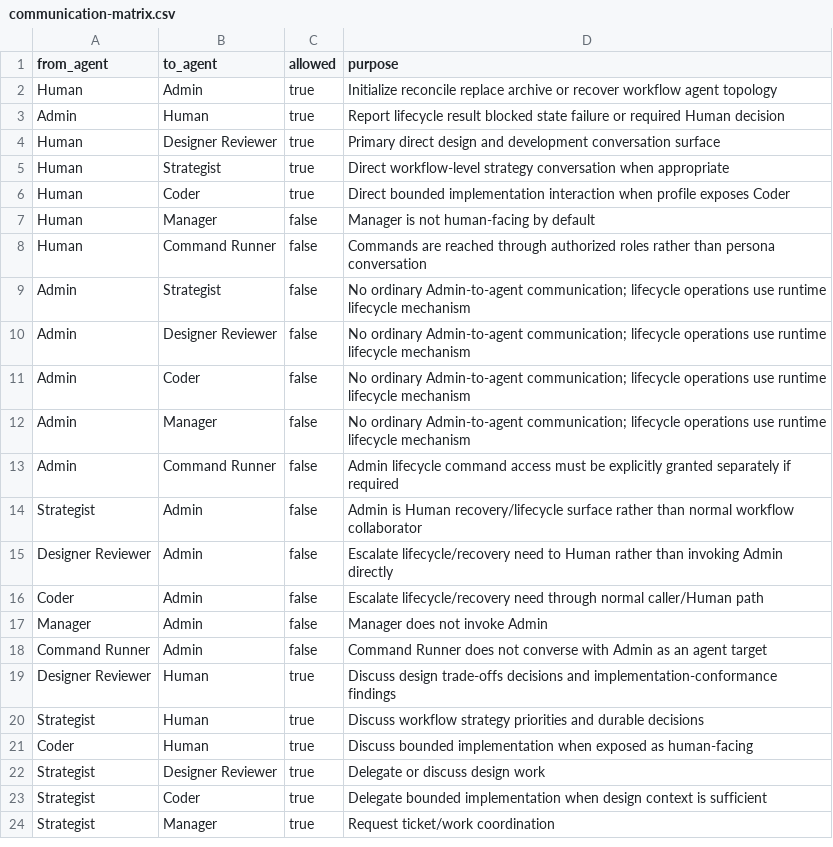
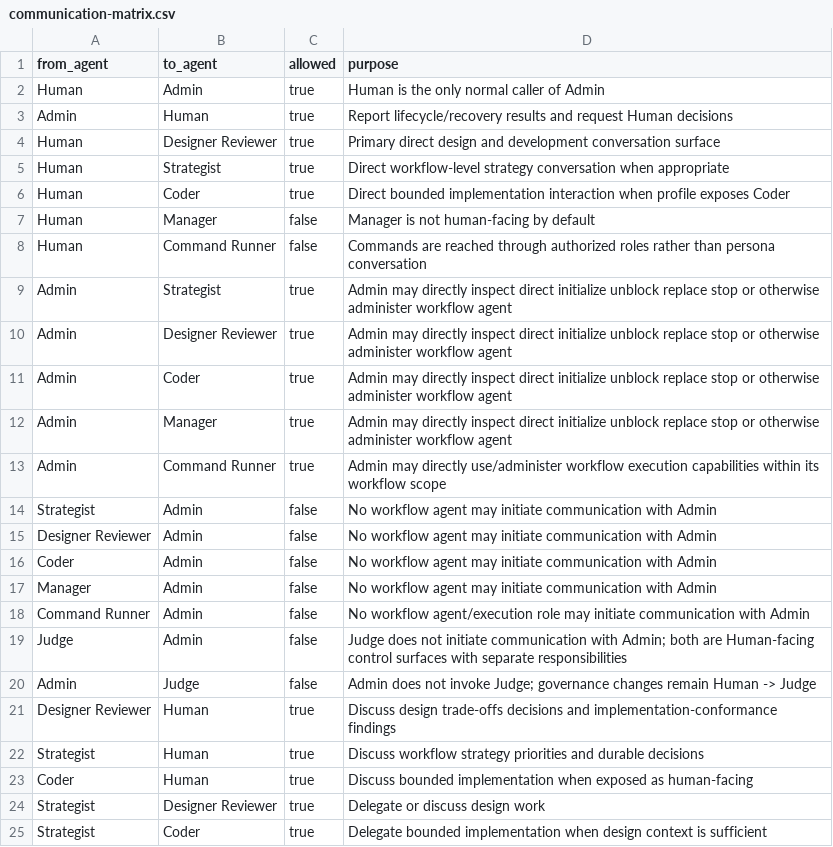
Before and after one commit to starodubtsevconsulting/ai-workflows, a CSV file: software-development/team/communication-matrix.csv, drawn as a sheet; only a part is shown; the shorter side is filled out with more unchanged rows.

Commit message:
Make Admin outbound-only toward workflow agents

```diff
--- a/software-development/team/communication-matrix.csv
+++ b/software-development/team/communication-matrix.csv
@@ -1,4 +1,4 @@
 from_agent,to_agent,allowed,purpose
-Human,Admin,true,Initialize reconcile replace archive or recover workflow agent topology
-Admin,Human,true,Report lifecycle result blocked state failure or required Human decision
+Human,Admin,true,Human is the only normal caller of Admin
+Admin,Human,true,Report lifecycle/recovery results and request Human decisions
 Human,Designer Reviewer,true,Primary direct design and development conversation surface
@@ -8,12 +8,14 @@ Human,Manager,false,Manager is not human-facing by default
 Human,Command Runner,false,Commands are reached through authorized roles rather than persona conversation
-Admin,Strategist,false,No ordinary Admin-to-agent communication; lifecycle operations use runtime lifecycle mechanism
-Admin,Designer Reviewer,false,No ordinary Admin-to-agent communication; lifecycle operations use runtime lifecycle mechanism
-Admin,Coder,false,No ordinary Admin-to-agent communication; lifecycle operations use runtime lifecycle mechanism
-Admin,Manager,false,No ordinary Admin-to-agent communication; lifecycle operations use runtime lifecycle mechanism
-Admin,Command Runner,false,Admin lifecycle command access must be explicitly granted separately if required
-Strategist,Admin,false,Admin is Human recovery/lifecycle surface rather than normal workflow collaborator
-Designer Reviewer,Admin,false,Escalate lifecycle/recovery need to Human rather than invoking Admin directly
-Coder,Admin,false,Escalate lifecycle/recovery need through normal caller/Human path
-Manager,Admin,false,Manager does not invoke Admin
-Command Runner,Admin,false,Command Runner does not converse with Admin as an agent target
+Admin,Strategist,true,Admin may directly inspect direct initialize unblock replace stop or otherwise administer workflow agent
+Admin,Designer Reviewer,true,Admin may directly inspect direct initialize unblock replace stop or otherwise administer workflow agent
+Admin,Coder,true,Admin may directly inspect direct initialize unblock replace stop or otherwise administer workflow agent
+Admin,Manager,true,Admin may directly inspect direct initialize unblock replace stop or otherwise administer workflow agent
+Admin,Command Runner,true,Admin may directly use/administer workflow execution capabilities within its workflow scope
+Strategist,Admin,false,No workflow agent may initiate communication with Admin
+Designer Reviewer,Admin,false,No workflow agent may initiate communication with Admin
+Coder,Admin,false,No workflow agent may initiate communication with Admin
+Manager,Admin,false,No workflow agent may initiate communication with Admin
+Command Runner,Admin,false,No workflow agent/execution role may initiate communication with Admin
+Judge,Admin,false,Judge does not initiate communication with Admin; both are Human-facing control surfaces with separate responsibilities
+Admin,Judge,false,Admin does not invoke Judge; governance changes remain Human -> Judge
 Designer Reviewer,Human,true,Discuss design trade-offs decisions and implementation-conformance findings
```
